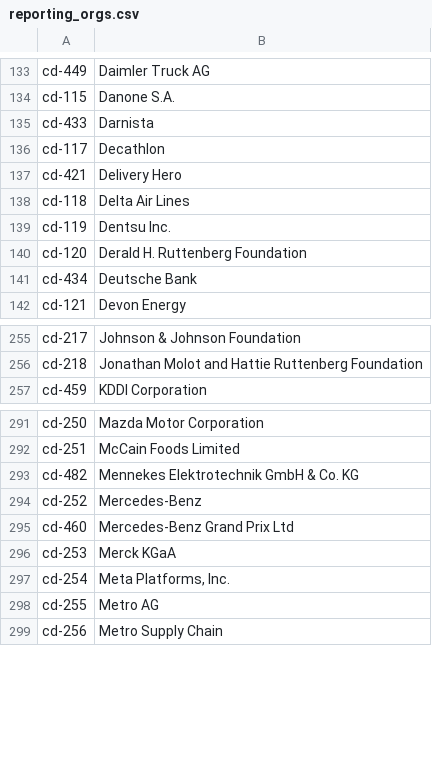
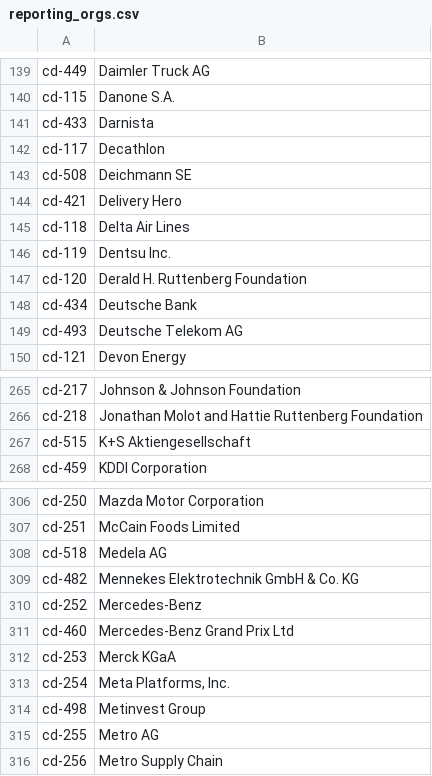
Before and after one commit to OCHA-DAP/hdx-scraper-cbi-viz, a CSV file: cbi/reporting_orgs.csv, drawn as a sheet; only a part is shown, gaps mark what is left out; the diff covers the shown part only.

```diff
--- a/cbi/reporting_orgs.csv
+++ b/cbi/reporting_orgs.csv
@@ -136,2 +142,3 @@ cd-433,Darnista
 cd-117,Decathlon
+cd-508,Deichmann SE
 cd-421,Delivery Hero
@@ -141,2 +148,3 @@ cd-120,Derald H. Ruttenberg Foundation
 cd-434,Deutsche Bank
+cd-493,Deutsche Telekom AG
 cd-121,Devon Energy
@@ -256,2 +266,3 @@ cd-217,Johnson & Johnson Foundation
 cd-218,Jonathan Molot and Hattie Ruttenberg Foundation
+cd-515,K+S Aktiengesellschaft
 cd-459,KDDI Corporation
@@ -292,2 +307,3 @@ cd-250,Mazda Motor Corporation
 cd-251,McCain Foods Limited
+cd-518,Medela AG
 cd-482,Mennekes Elektrotechnik GmbH & Co. KG
@@ -297,2 +313,3 @@ cd-253,Merck KGaA
 cd-254,"Meta Platforms, Inc."
+cd-498,Metinvest Group
 cd-255,Metro AG
```
Also changed, not shown: 22 added rows and 1 edited cell elsewhere in this file, cbi/receiver_orgs.csv, 7 other files.
